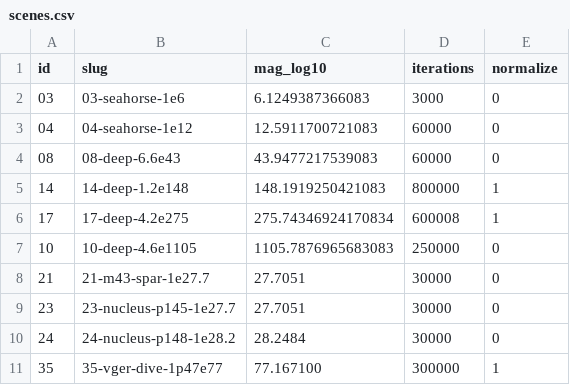
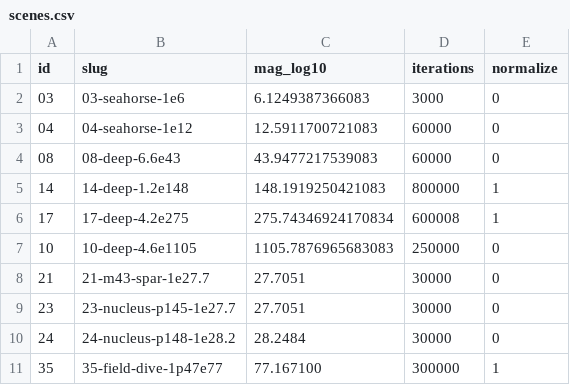
Before and after one commit to WindySnowOwl/fractadyne, a CSV file: bench-kit/scenes.csv, drawn as a sheet.

```diff
--- a/bench-kit/scenes.csv
+++ b/bench-kit/scenes.csv
@@ -10,2 +10,2 @@ id,slug,mag_log10,iterations,normalize
 24,24-nucleus-p148-1e28.2,28.2484,30000,0
-35,35-vger-dive-1p47e77,77.167100,300000,1
+35,35-field-dive-1p47e77,77.167100,300000,1
```
Also changed, not shown: 59 other files.
